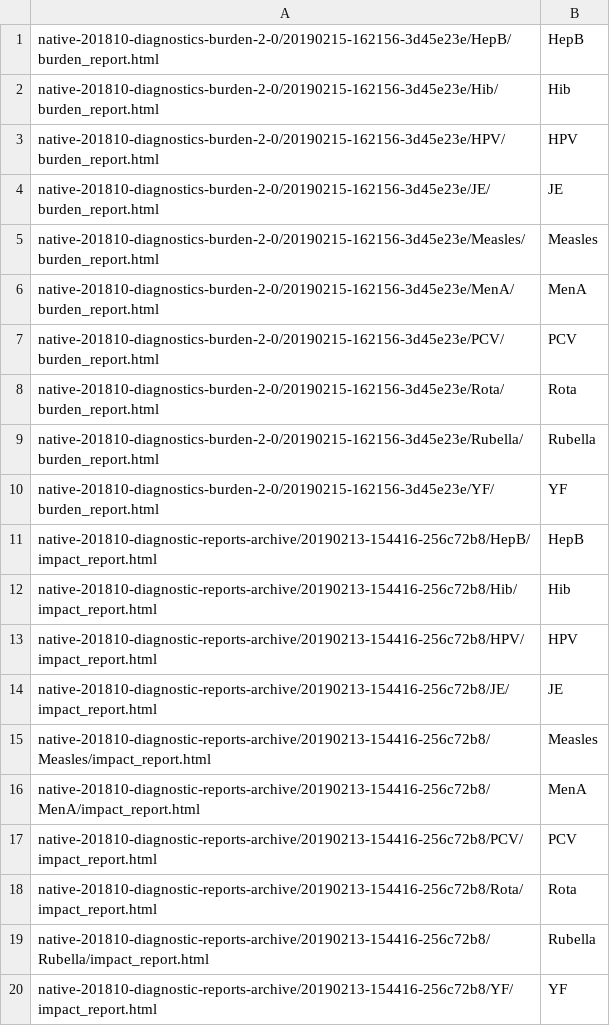
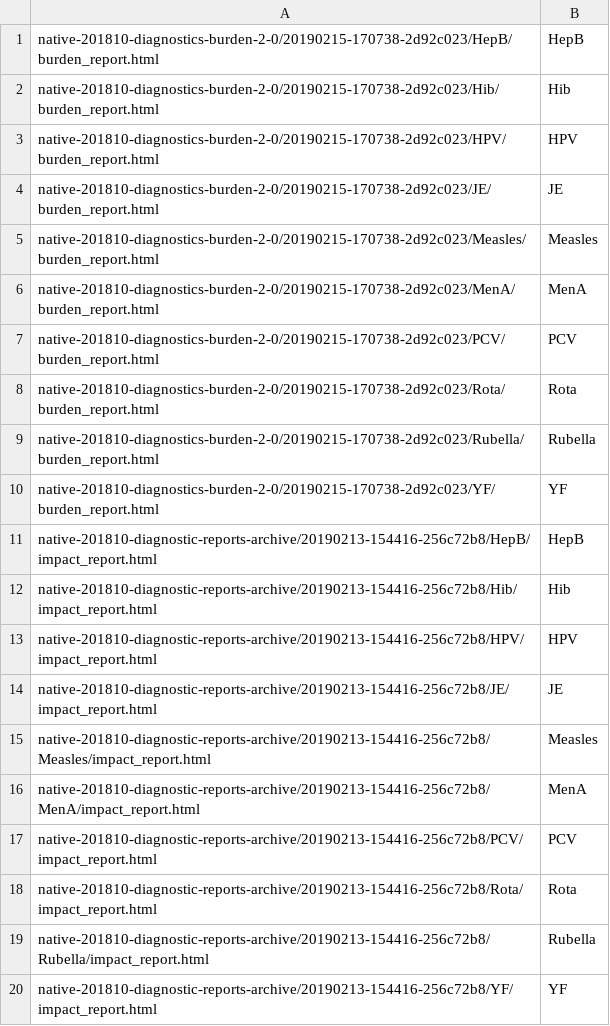
Before and after one commit to vimc/montagu, a CSV file: static/estimate-comparison/201810/config.csv, drawn as a sheet.

Commit message:
Update reference to version that has had the rename

```diff
--- a/static/estimate-comparison/201810/config.csv
+++ b/static/estimate-comparison/201810/config.csv
@@ -1,11 +1,11 @@
-native-201810-diagnostics-burden-2-0/20190215-162156-3d45e23e/HepB/burden_report.html,HepB
-native-201810-diagnostics-burden-2-0/20190215-162156-3d45e23e/Hib/burden_report.html,Hib
-native-201810-diagnostics-burden-2-0/20190215-162156-3d45e23e/HPV/burden_report.html,HPV
-native-201810-diagnostics-burden-2-0/20190215-162156-3d45e23e/JE/burden_report.html,JE
-native-201810-diagnostics-burden-2-0/20190215-162156-3d45e23e/Measles/burden_report.html,Measles
-native-201810-diagnostics-burden-2-0/20190215-162156-3d45e23e/MenA/burden_report.html,MenA
-native-201810-diagnostics-burden-2-0/20190215-162156-3d45e23e/PCV/burden_report.html,PCV
-native-201810-diagnostics-burden-2-0/20190215-162156-3d45e23e/Rota/burden_report.html,Rota
-native-201810-diagnostics-burden-2-0/20190215-162156-3d45e23e/Rubella/burden_report.html,Rubella
-native-201810-diagnostics-burden-2-0/20190215-162156-3d45e23e/YF/burden_report.html,YF
+native-201810-diagnostics-burden-2-0/20190215-170738-2d92c023/HepB/burden_report.html,HepB
+native-201810-diagnostics-burden-2-0/20190215-170738-2d92c023/Hib/burden_report.html,Hib
+native-201810-diagnostics-burden-2-0/20190215-170738-2d92c023/HPV/burden_report.html,HPV
+native-201810-diagnostics-burden-2-0/20190215-170738-2d92c023/JE/burden_report.html,JE
+native-201810-diagnostics-burden-2-0/20190215-170738-2d92c023/Measles/burden_report.html,Measles
+native-201810-diagnostics-burden-2-0/20190215-170738-2d92c023/MenA/burden_report.html,MenA
+native-201810-diagnostics-burden-2-0/20190215-170738-2d92c023/PCV/burden_report.html,PCV
+native-201810-diagnostics-burden-2-0/20190215-170738-2d92c023/Rota/burden_report.html,Rota
+native-201810-diagnostics-burden-2-0/20190215-170738-2d92c023/Rubella/burden_report.html,Rubella
+native-201810-diagnostics-burden-2-0/20190215-170738-2d92c023/YF/burden_report.html,YF
 native-201810-diagnostic-reports-archive/20190213-154416-256c72b8/HepB/impact_report.html,HepB
```
